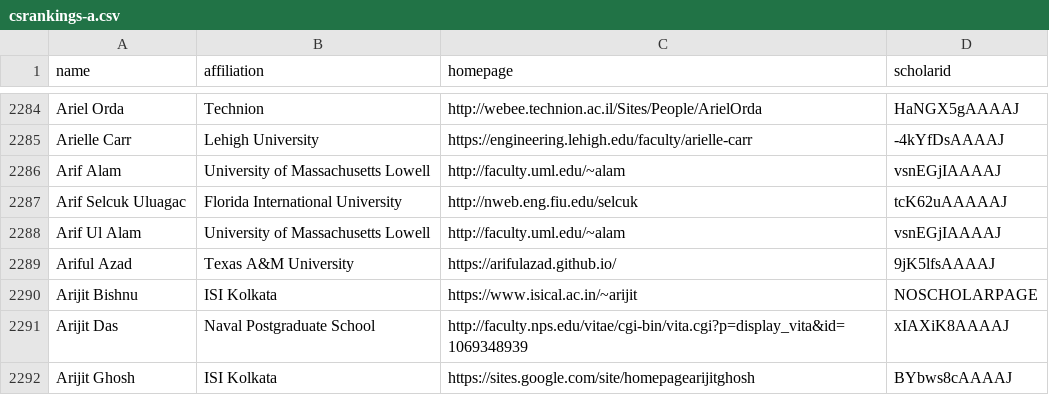
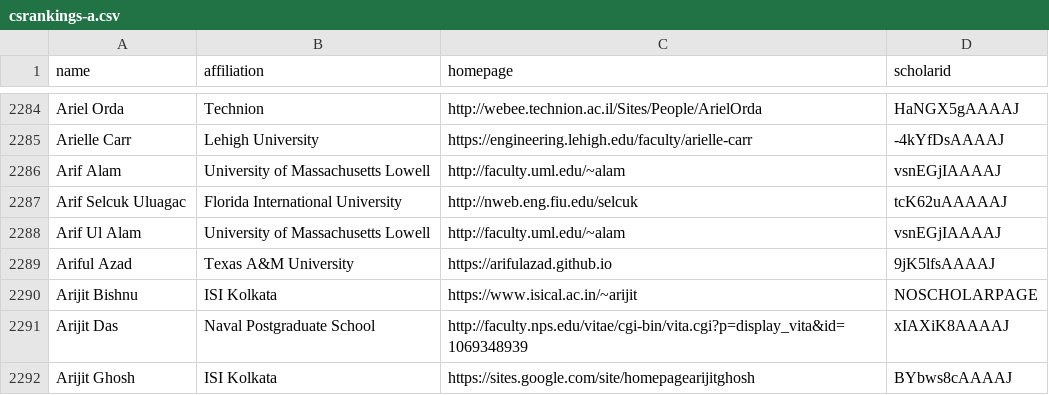
Before and after one commit to LiuFang816/CSrankings, a CSV file: csrankings-a.csv, drawn as a sheet; only a part is shown, gaps mark what is left out.

```diff
--- a/csrankings-a.csv
+++ b/csrankings-a.csv
@@ -2288,3 +2288,3 @@ Arif Selcuk Uluagac,Florida International University,http://nweb.eng.fiu.edu/sel
 Arif Ul Alam,University of Massachusetts Lowell,http://faculty.uml.edu/~alam,vsnEGjIAAAAJ
-Ariful Azad,Texas A&M University,https://arifulazad.github.io/,9jK5lfsAAAAJ
+Ariful Azad,Texas A&M University,https://arifulazad.github.io,9jK5lfsAAAAJ
 Arijit Bishnu,ISI Kolkata,https://www.isical.ac.in/~arijit,NOSCHOLARPAGE
```
Also changed, not shown: csrankings-x.csv, 1 other file.
